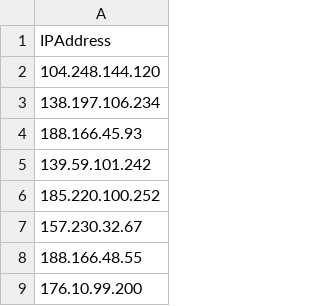
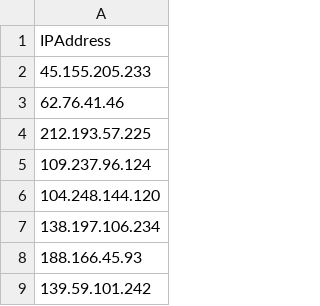
Before and after one commit to eshlomo1/Microsoft-Sentinel-SecOps, a CSV file: Hunting/CVE-2021-44228-Logshell/log4j-ioc-list.csv, drawn as a sheet; only a part is shown; the shorter side is filled out with more unchanged rows; the diff names each change by its address in the sheet, - before the commit and + after, or states it on an @@ line.

Commit message:
Update log4j-ioc-list.csv

```diff
--- a/Hunting/CVE-2021-44228-Logshell/log4j-ioc-list.csv
+++ b/Hunting/CVE-2021-44228-Logshell/log4j-ioc-list.csv
+row 2: 45.155.205.233
+row 3: 62.76.41.46
+row 4: 212.193.57.225
+row 5: 109.237.96.124
```
